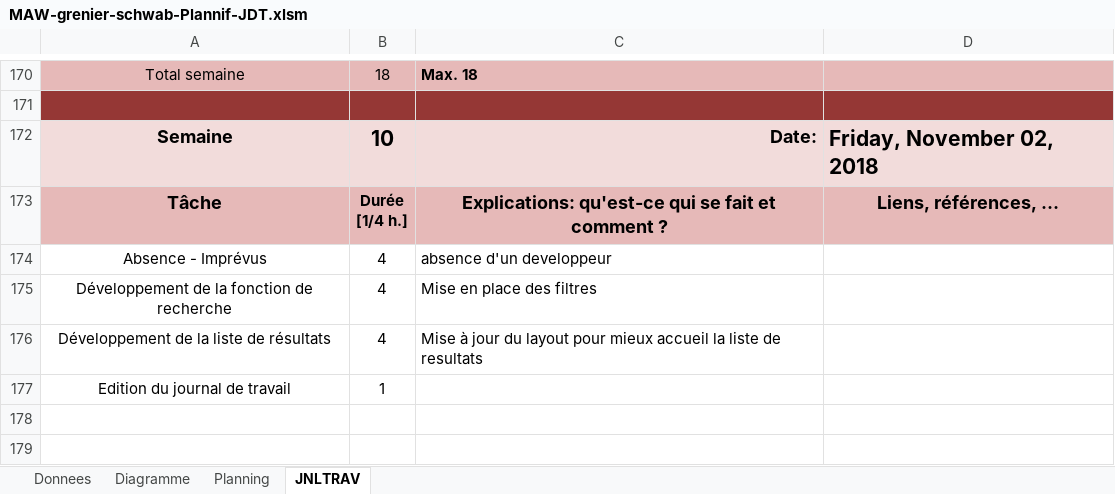
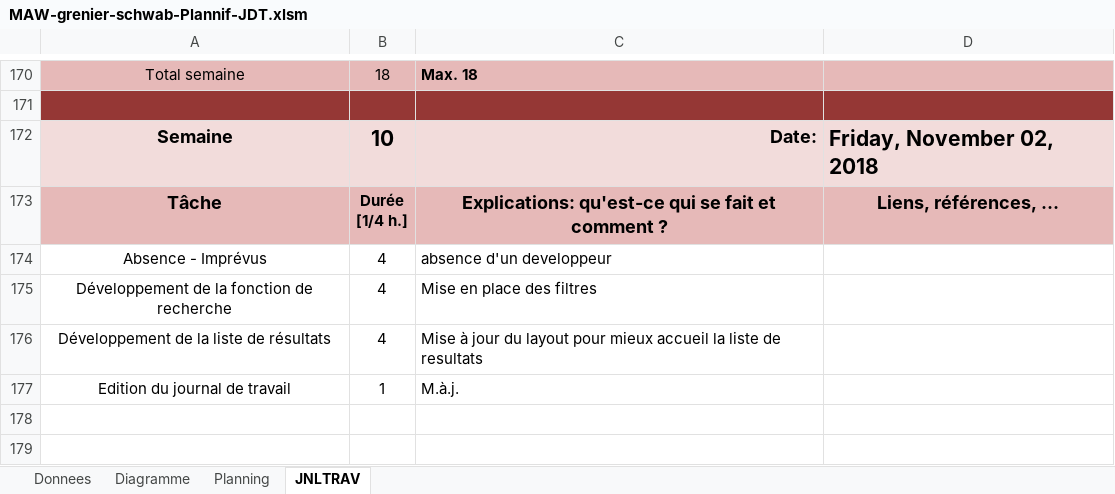
Before and after one commit to SachaGrenier/MAW1.1, an Excel workbook: CDCProjet/Planification/MAW-grenier-schwab-Plannif-JDT.xlsm, sheet JNLTRAV, drawn as a sheet; only a part is shown, gaps mark what is left out; values as stored, in another font and other column widths than the file's, no borders; charts and pictures not drawn; the diff names each change by its address in the sheet, - before the commit and + after, or states it on an @@ line.

```diff
--- a/CDCProjet/Planification/MAW-grenier-schwab-Plannif-JDT.xlsm (sheet JNLTRAV)
+++ b/CDCProjet/Planification/MAW-grenier-schwab-Plannif-JDT.xlsm (sheet JNLTRAV)
-C177: (empty)
+C177: M.à.j.
```
Also changed, not shown: 1 other file.
